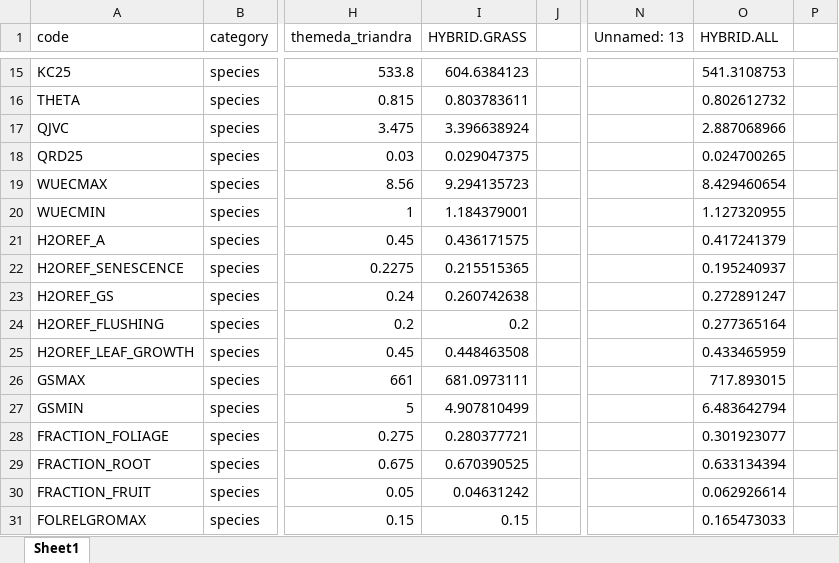
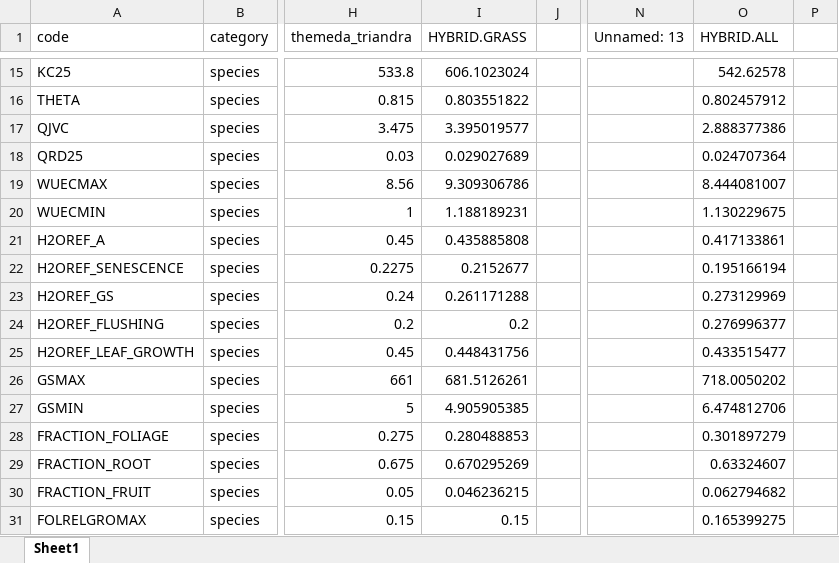
Before and after one commit to James-Hawkins/Kapiti.soil.C.modelling, an Excel workbook: projects/KE_Kapiti_Eddy_July/data/Weighted_species_params_master.xlsm, sheet Sheet1, drawn as a sheet; only a part is shown, gaps mark what is left out; values as stored, in another font and other column widths than the file's, no borders; the diff covers the shown part only; the diff names each change by its address in the sheet, - before the commit and + after, or states it on an @@ line.

```diff
--- a/projects/KE_Kapiti_Eddy_July/data/Weighted_species_params_master.xlsm (sheet Sheet1)
+++ b/projects/KE_Kapiti_Eddy_July/data/Weighted_species_params_master.xlsm (sheet Sheet1)
-I15 (HYBRID.GRASS): 604.6384123
+I15 (HYBRID.GRASS): 606.1023024
-O15 (HYBRID.ALL): 541.3108753
+O15 (HYBRID.ALL): 542.62578
-I16 (HYBRID.GRASS): 0.803783611
+I16 (HYBRID.GRASS): 0.803551822
-O16 (HYBRID.ALL): 0.802612732
+O16 (HYBRID.ALL): 0.802457912
-I17 (HYBRID.GRASS): 3.396638924
+I17 (HYBRID.GRASS): 3.395019577
-O17 (HYBRID.ALL): 2.887068966
+O17 (HYBRID.ALL): 2.888377386
-I18 (HYBRID.GRASS): 0.029047375
+I18 (HYBRID.GRASS): 0.029027689
-O18 (HYBRID.ALL): 0.024700265
+O18 (HYBRID.ALL): 0.024707364
-I19 (HYBRID.GRASS): 9.294135723
+I19 (HYBRID.GRASS): 9.309306786
-O19 (HYBRID.ALL): 8.429460654
+O19 (HYBRID.ALL): 8.444081007
-I20 (HYBRID.GRASS): 1.184379001
+I20 (HYBRID.GRASS): 1.188189231
-O20 (HYBRID.ALL): 1.127320955
+O20 (HYBRID.ALL): 1.130229675
-I21 (HYBRID.GRASS): 0.436171575
+I21 (HYBRID.GRASS): 0.435885808
-O21 (HYBRID.ALL): 0.417241379
+O21 (HYBRID.ALL): 0.417133861
-I22 (HYBRID.GRASS): 0.215515365
+I22 (HYBRID.GRASS): 0.2152677
-O22 (HYBRID.ALL): 0.195240937
+O22 (HYBRID.ALL): 0.195166194
-I23 (HYBRID.GRASS): 0.260742638
+I23 (HYBRID.GRASS): 0.261171288
-O23 (HYBRID.ALL): 0.272891247
+O23 (HYBRID.ALL): 0.273129969
-O24 (HYBRID.ALL): 0.277365164
+O24 (HYBRID.ALL): 0.276996377
-I25 (HYBRID.GRASS): 0.448463508
+I25 (HYBRID.GRASS): 0.448431756
-O25 (HYBRID.ALL): 0.433465959
+O25 (HYBRID.ALL): 0.433515477
-I26 (HYBRID.GRASS): 681.0973111
+I26 (HYBRID.GRASS): 681.5126261
-O26 (HYBRID.ALL): 717.893015
+O26 (HYBRID.ALL): 718.0050202
-I27 (HYBRID.GRASS): 4.907810499
+I27 (HYBRID.GRASS): 4.905905385
-O27 (HYBRID.ALL): 6.483642794
+O27 (HYBRID.ALL): 6.474812706
-I28 (HYBRID.GRASS): 0.280377721
+I28 (HYBRID.GRASS): 0.280488853
-O28 (HYBRID.ALL): 0.301923077
+O28 (HYBRID.ALL): 0.301897279
-I29 (HYBRID.GRASS): 0.670390525
+I29 (HYBRID.GRASS): 0.670295269
-O29 (HYBRID.ALL): 0.633134394
+O29 (HYBRID.ALL): 0.63324607
-I30 (HYBRID.GRASS): 0.04631242
+I30 (HYBRID.GRASS): 0.046236215
-O30 (HYBRID.ALL): 0.062926614
+O30 (HYBRID.ALL): 0.062794682
-O31 (HYBRID.ALL): 0.165473033
+O31 (HYBRID.ALL): 0.165399275
```
Also changed, not shown: 82 edited cells elsewhere in this sheet, 24 other files.
